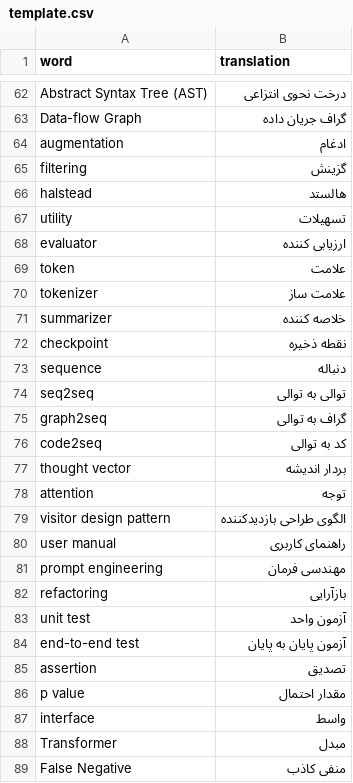
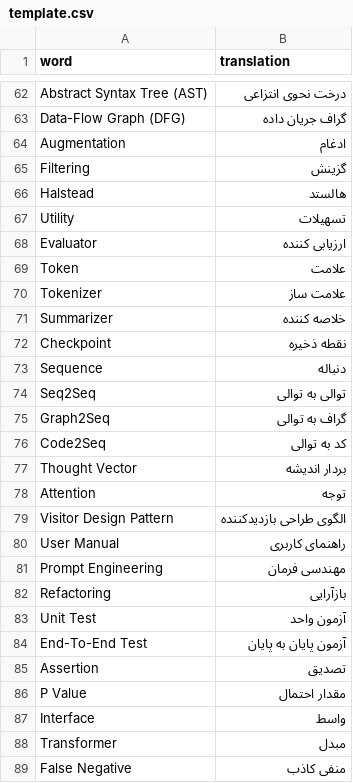
Before and after one commit to sepehrkianian09/latex-dictionary-handler, a CSV file: template.csv, drawn as a sheet; only a part is shown, gaps mark what is left out; the diff covers the shown part only; the diff names each change by its address in the sheet, - before the commit and + after, or states it on an @@ line.

```diff
--- a/template.csv
+++ b/template.csv
-A63 (word): Data-flow Graph
+A63 (word): Data-Flow Graph (DFG)
-A64 (word): augmentation
+A64 (word): Augmentation
-A65 (word): filtering
+A65 (word): Filtering
-A66 (word): halstead
+A66 (word): Halstead
-A67 (word): utility
+A67 (word): Utility
-A68 (word): evaluator
+A68 (word): Evaluator
-A69 (word): token
+A69 (word): Token
-A70 (word): tokenizer
+A70 (word): Tokenizer
-A71 (word): summarizer
+A71 (word): Summarizer
-A72 (word): checkpoint
+A72 (word): Checkpoint
-A73 (word): sequence
+A73 (word): Sequence
-A74 (word): seq2seq
+A74 (word): Seq2Seq
-A75 (word): graph2seq
+A75 (word): Graph2Seq
-A76 (word): code2seq
+A76 (word): Code2Seq
-A77 (word): thought vector
+A77 (word): Thought Vector
-A78 (word): attention
+A78 (word): Attention
-A79 (word): visitor design pattern
+A79 (word): Visitor Design Pattern
-A80 (word): user manual
+A80 (word): User Manual
-A81 (word): prompt engineering
+A81 (word): Prompt Engineering
-A82 (word): refactoring
+A82 (word): Refactoring
-A83 (word): unit test
+A83 (word): Unit Test
-A84 (word): end-to-end test
+A84 (word): End-To-End Test
-A85 (word): assertion
+A85 (word): Assertion
-A86 (word): p value
+A86 (word): P Value
-A87 (word): interface
+A87 (word): Interface
```
Also changed, not shown: 2 added rows and 63 edited cells elsewhere in this file, 1 other file.
